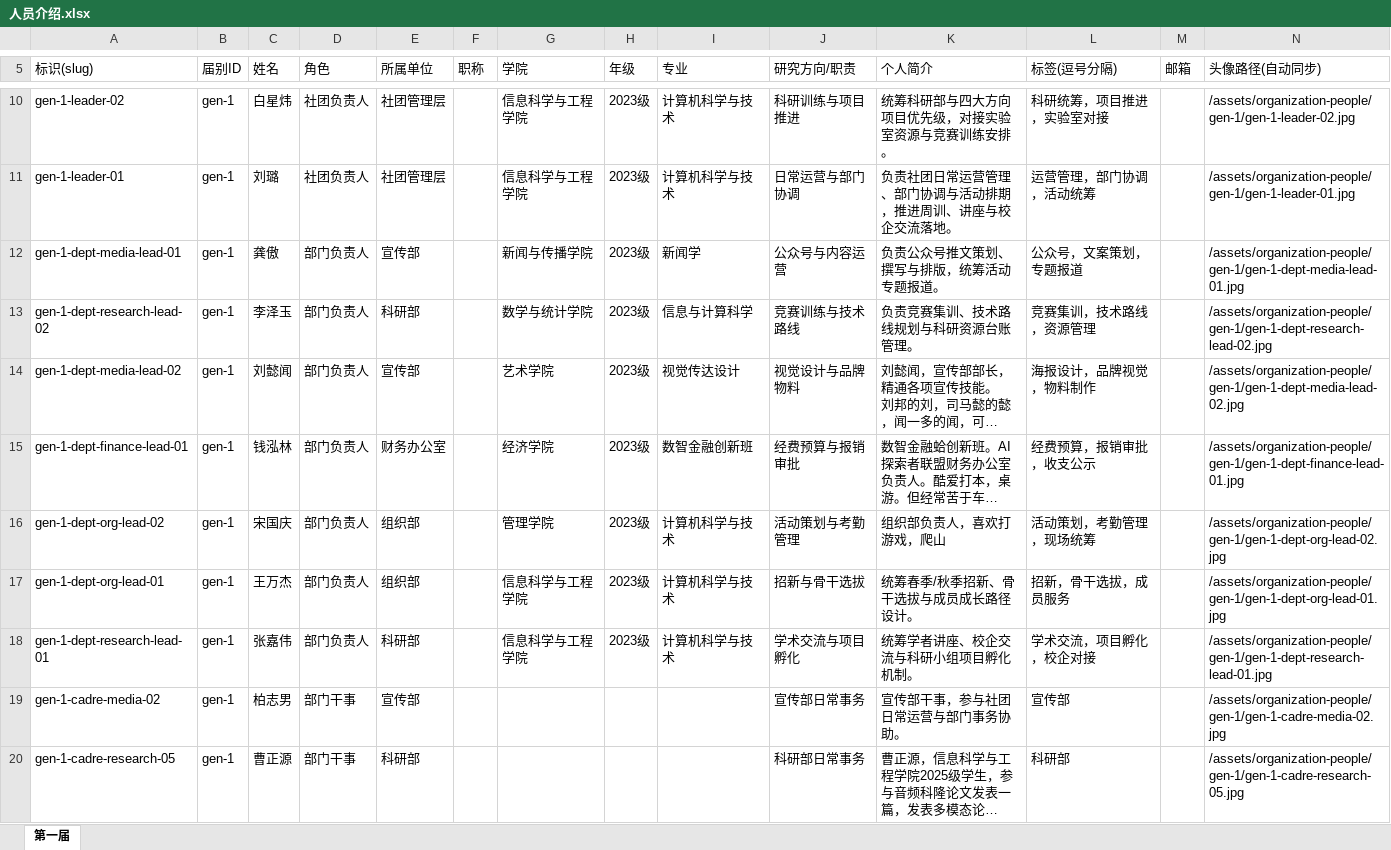
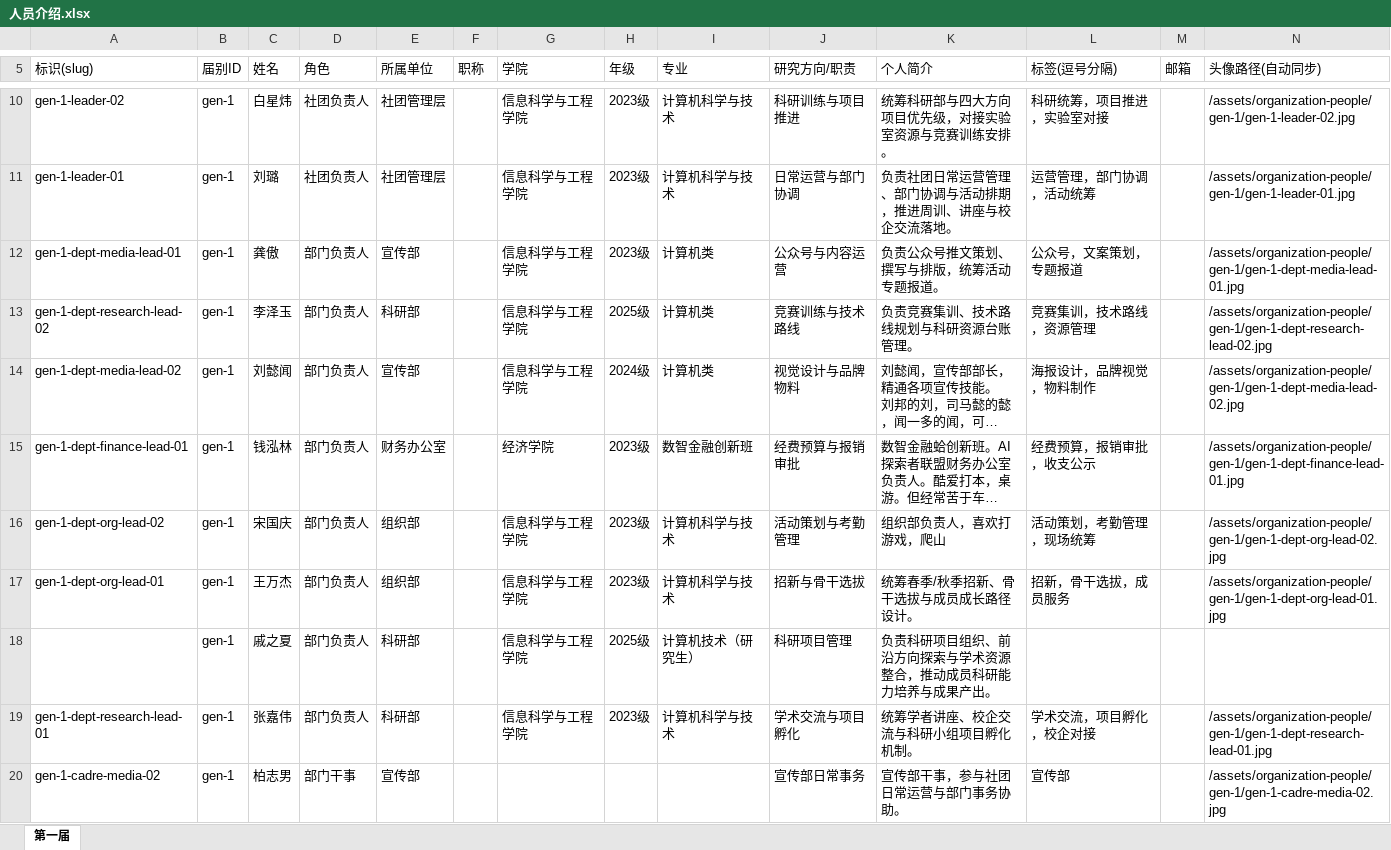
Before and after one commit to hutou666/lzu-ai4s-website-V0.1, an Excel workbook: 素材/组织架构 照片/第一届/人员介绍.xlsx, sheet 第一届, drawn as a sheet; only a part is shown, gaps mark what is left out; the shorter side is filled out with more unchanged rows; long unchanged cells end in …; values as stored, in another font and other column widths than the file's, no borders; the diff names each change by its address in the sheet, - before the commit and + after, or states it on an @@ line.

Commit message:
little advance

```diff
--- a/素材/组织架构 照片/第一届/人员介绍.xlsx (sheet 第一届)
+++ b/素材/组织架构 照片/第一届/人员介绍.xlsx (sheet 第一届)
-G12 (学院): 新闻与传播学院
+G12 (学院): 信息科学与工程学院
-I12 (专业): 新闻学
+I12 (专业): 计算机类
-G13 (学院): 数学与统计学院
+G13 (学院): 信息科学与工程学院
-H13 (年级): 2023级
+H13 (年级): 2025级
-I13 (专业): 信息与计算科学
+I13 (专业): 计算机类
-G14 (学院): 艺术学院
+G14 (学院): 信息科学与工程学院
-H14 (年级): 2023级
+H14 (年级): 2024级
-I14 (专业): 视觉传达设计
+I14 (专业): 计算机类
-G16 (学院): 管理学院
+G16 (学院): 信息科学与工程学院
+row 18:  | gen-1 | 戚之夏 | 部门负责人 | 科研部 |  | 信息科学与工程学院 | 2025级 | 计算机技术（研究生） | 科研项目管理 | 负责科研项目组织、前沿方向探索与学术资源整合，推动成员科研能力培养与成果产出。
```
